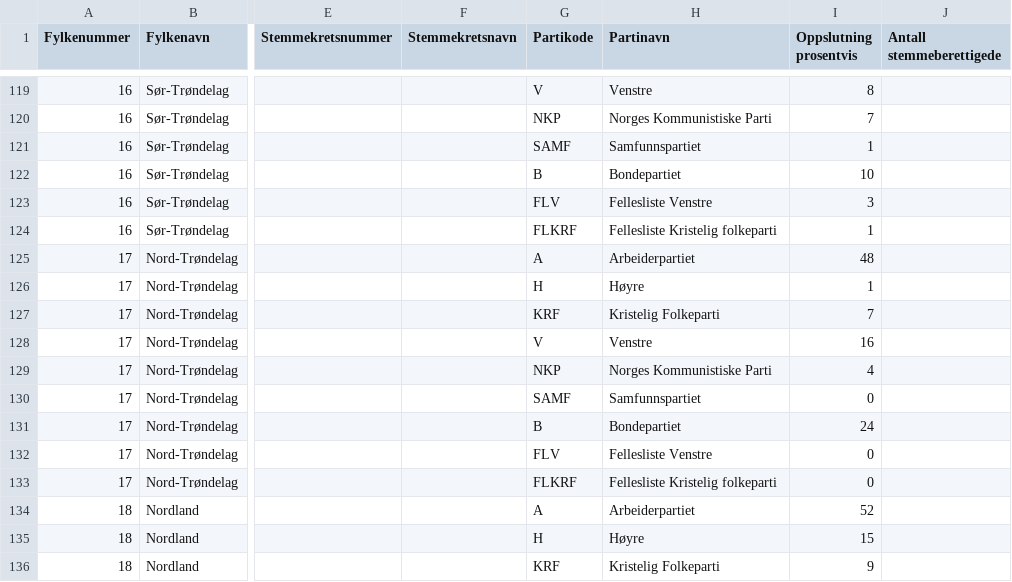
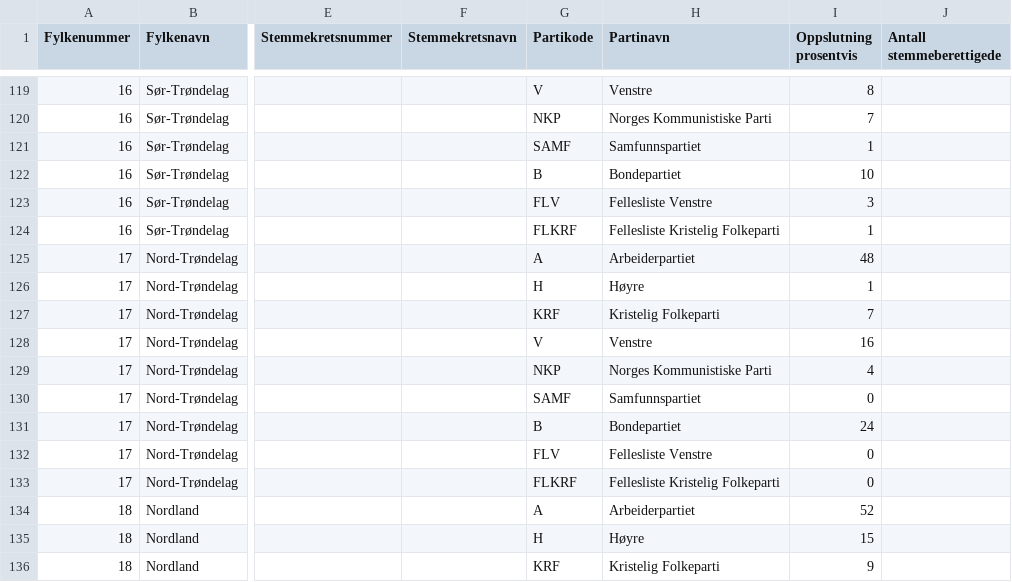
Before and after one commit to Project-Lavinia/Lavinia-api, a CSV file: Lavinia-api/Data/Countries/NO/PE/1949.csv, drawn as a sheet; only a part is shown, gaps mark what is left out; the diff names each change by its address in the sheet, - before the commit and + after, or states it on an @@ line.

Commit message:
fix: change Kristlig folkeparti -> Kristlig Folkeparti

```diff
--- a/Lavinia-api/Data/Countries/NO/PE/1949.csv
+++ b/Lavinia-api/Data/Countries/NO/PE/1949.csv
-H124 (Partinavn): Fellesliste Kristelig folkeparti
+H124 (Partinavn): Fellesliste Kristelig Folkeparti
-H133 (Partinavn): Fellesliste Kristelig folkeparti
+H133 (Partinavn): Fellesliste Kristelig Folkeparti
```
Also changed, not shown: Lavinia-api/Data/Countries/NO/PE/1965.csv, Lavinia-api/Data/Countries/NO/PE/1969.csv, 3 other files.
